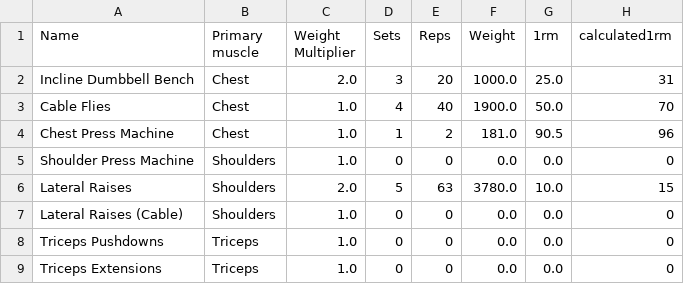
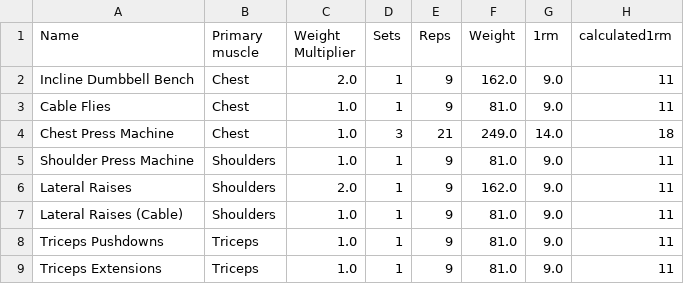
Before and after one commit to elvinporter03-code/Workoutapp, a CSV file: exercises.csv, drawn as a sheet; only a part is shown; the diff covers the shown part only.

```diff
--- a/exercises.csv
+++ b/exercises.csv
@@ -1,9 +1,9 @@
 Name,Primary muscle,Weight Multiplier,Sets,Reps,Weight,1rm,calculated1rm
-Incline Dumbbell Bench,Chest,2.0,3,20,1000.0,25.0,31
-Cable Flies,Chest,1.0,4,40,1900.0,50.0,70
-Chest Press Machine,Chest,1.0,1,2,181.0,90.5,96
-Shoulder Press Machine,Shoulders,1.0,0,0,0.0,0.0,0
-Lateral Raises,Shoulders,2.0,5,63,3780.0,10.0,15
-Lateral Raises (Cable),Shoulders,1.0,0,0,0.0,0.0,0
-Triceps Pushdowns,Triceps,1.0,0,0,0.0,0.0,0
-Triceps Extensions,Triceps,1.0,0,0,0.0,0.0,0
+Incline Dumbbell Bench,Chest,2.0,1,9,162.0,9.0,11
+Cable Flies,Chest,1.0,1,9,81.0,9.0,11
+Chest Press Machine,Chest,1.0,3,21,249.0,14.0,18
+Shoulder Press Machine,Shoulders,1.0,1,9,81.0,9.0,11
+Lateral Raises,Shoulders,2.0,1,9,162.0,9.0,11
+Lateral Raises (Cable),Shoulders,1.0,1,9,81.0,9.0,11
+Triceps Pushdowns,Triceps,1.0,1,9,81.0,9.0,11
+Triceps Extensions,Triceps,1.0,1,9,81.0,9.0,11
```
Also changed, not shown: 1 added row and 85 edited cells elsewhere in this file, 8 other files.
